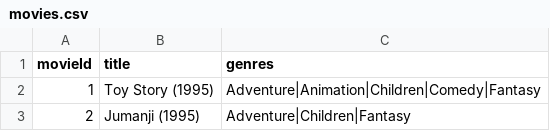
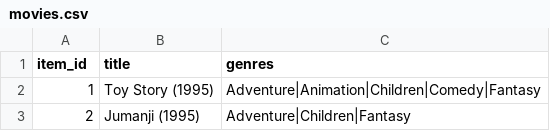
Before and after one commit to ngoduongkha/ML_Data, a CSV file: movies.csv, drawn as a sheet; only a part is shown.

Commit message:
Update movies.csv

```diff
--- a/movies.csv
+++ b/movies.csv
@@ -1,2 +1,2 @@
-movieId,title,genres
+item_id,title,genres
 1,Toy Story (1995),Adventure|Animation|Children|Comedy|Fantasy
```
